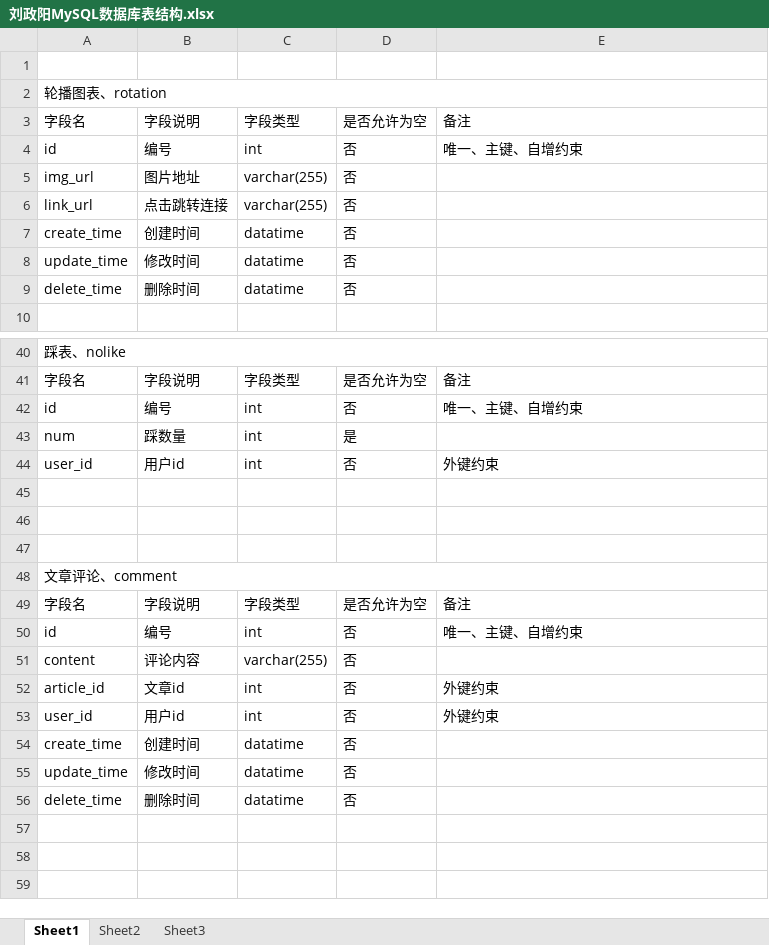
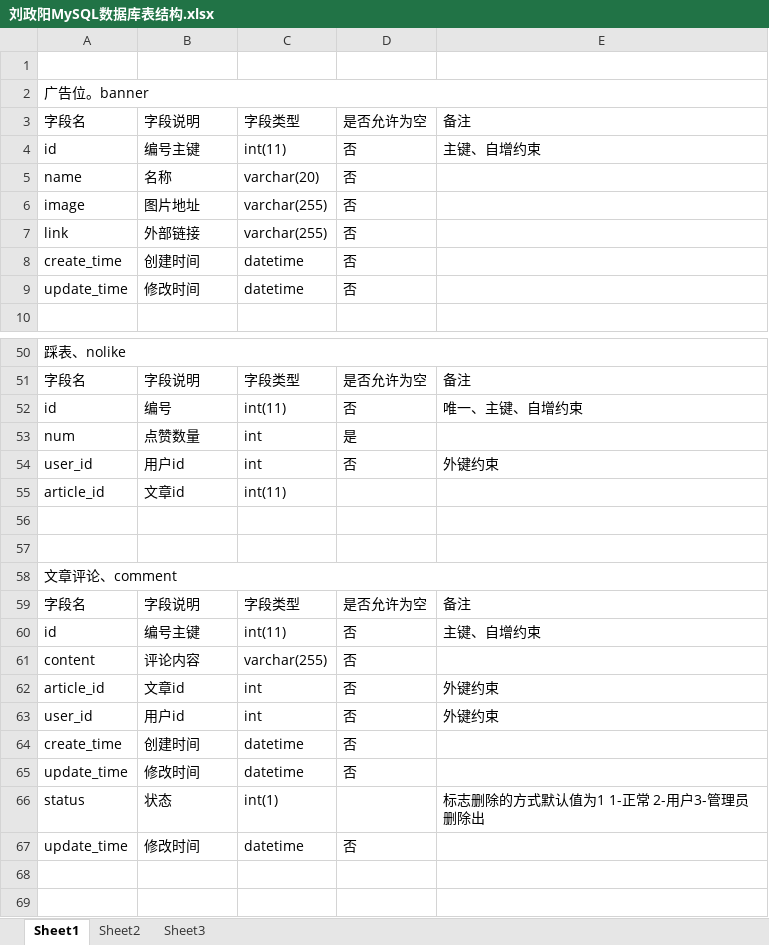
Before and after one commit to zheng-yang-liu/Develop, an Excel workbook: demo8/README/刘政阳MySQL数据库表结构.xlsx, sheet Sheet1, drawn as a sheet; only a part is shown, gaps mark what is left out; the shorter side is filled out with more unchanged rows; values as stored, in another font and other column widths than the file's, no cell formats; removed rows and columns are numbered as before the commit, all else as after; the diff covers the shown part only; the diff names each change by its address in the sheet, - before the commit and + after, or states it on an @@ line.

```diff
--- a/demo8/README/刘政阳MySQL数据库表结构.xlsx (sheet Sheet1)
+++ b/demo8/README/刘政阳MySQL数据库表结构.xlsx (sheet Sheet1)
-A2: 轮播图表、rotation
+A2: 广告位。banner
-B4: 编号
+B4: 编号主键
-C4: int
+C4: int(11)
-E4: 唯一、主键、自增约束
+E4: 主键、自增约束
+row 5: name | 名称 | varchar(20) | 否
-A6: img_url
+A6: image
-A7: link_url
+A7: link
-B7: 点击跳转连接
+B7: 外部链接
-C8:C9: datatime
+C8:C9: datetime
-row 9: delete_time | 删除时间 | datatime | 否
-C52: int
+C52: int(11)
-B53: 踩数量
+B53: 点赞数量
-row 55: (empty)
+row 55: article_id | 文章id | int(11)
-B60: 编号
+B60: 编号主键
-C60: int
+C60: int(11)
-E60: 唯一、主键、自增约束
+E60: 主键、自增约束
-C64:C65: datatime
+C64:C65: datetime
+row 66: status | 状态 | int(1) |  | 标志删除的方式默认值为1 1-正常 2-用户3-管理员删除出
-A67: delete_time
+A67: update_time
-B67: 删除时间
+B67: 修改时间
-C67: datatime
+C67: datetime
+row 68: (empty)
```
Also changed, not shown: 30 added rows, 13 removed rows, 1 moved row and 40 edited cells elsewhere in this sheet, cell formats, 1 other file.
